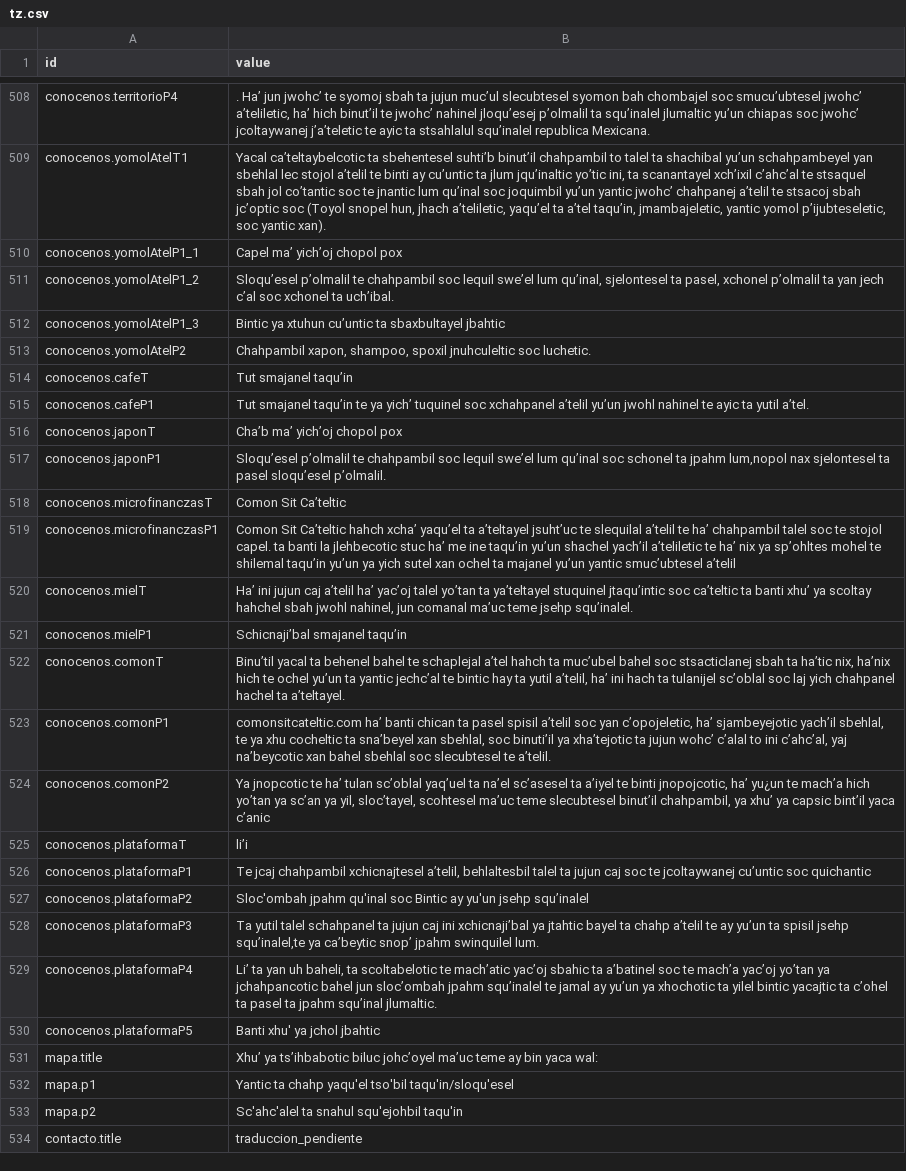
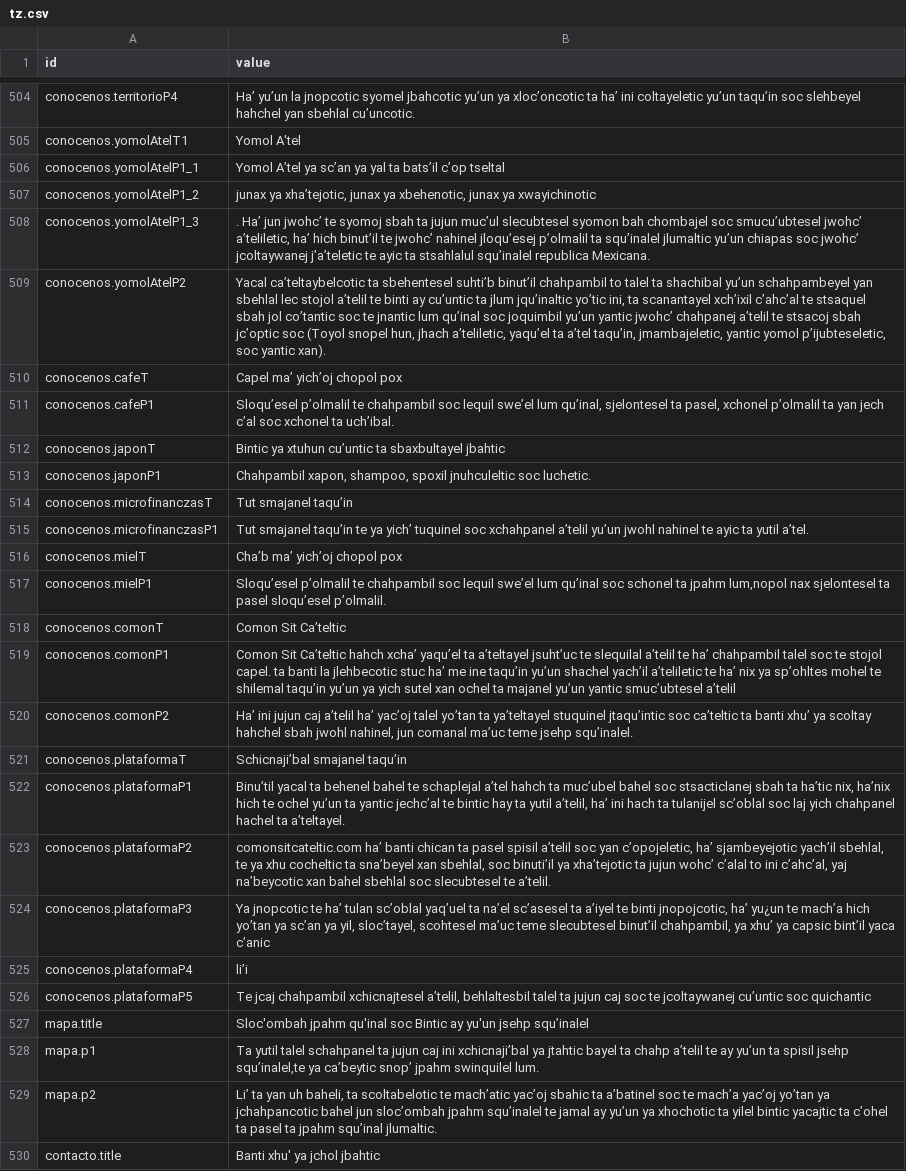
Before and after one commit to comonsit/comonsit-frontend, a CSV file: src/translations/tz.csv, drawn as a sheet; only a part is shown, gaps mark what is left out; addresses are those after the commit; the diff covers the shown part only; the diff names each change by its address in the sheet, - before the commit and + after, or states it on an @@ line.

Commit message:
RE: 2nd Fix Tseltal translations and style fixes in CONOCENOS

```diff
--- a/src/translations/tz.csv
+++ b/src/translations/tz.csv
-B504 (value): . Ha’ jun jwohc’ te syomoj sbah ta jujun muc’ul slecubtesel syomon bah chombajel soc smucu’ubtesel jwohc’ a’teliletic, ha’ hich binut’il te jwohc’ nahinel jloqu’esej p’olmalil ta squ’inalel jlumaltic yu’un chiapas soc jwohc’ jcoltaywanej j’a’teletic te ayic ta stsahlalul squ’inalel republica Mexicana.
+B504 (value): Ha’ yu’un la jnopcotic syomel jbahcotic yu’un ya xloc’oncotic ta ha’ ini coltayeletic yu’un taqu’in soc slehbeyel hahchel yan sbehlal cu’uncotic.
-B505 (value): Yacal ca’teltaybelcotic ta sbehentesel suhti’b binut’il chahpambil to talel ta shachibal yu’un schahpambeyel yan sbehlal lec stojol a’telil te binti ay cu’untic ta jlum jqu’inaltic yo’tic ini, ta scanantayel xch’ixil c’ahc’al te stsaquel sbah jol co’tantic soc te jnantic lum qu’inal soc joquimbil yu’un yantic jwohc’ chahpanej a’telil te stsacoj sbah jc’optic soc (Toyol snopel hun, jhach a’teliletic, yaqu’el ta a’tel taqu’in, jmambajeletic, yantic yomol p’ijubteseletic, soc yantic xan).
+B505 (value): Yomol A'tel
-B506 (value): Capel ma’ yich’oj chopol pox
+B506 (value): Yomol A’tel ya sc’an ya yal ta bats’il c’op tseltal
-B507 (value): Sloqu’esel p’olmalil te chahpambil soc lequil swe’el lum qu’inal, sjelontesel ta pasel, xchonel p’olmalil ta yan jech c’al soc xchonel ta uch’ibal.
+B507 (value): junax ya xha’tejotic, junax ya xbehenotic, junax ya xwayichinotic
-B508 (value): Bintic ya xtuhun cu’untic ta sbaxbultayel jbahtic
+B508 (value): . Ha’ jun jwohc’ te syomoj sbah ta jujun muc’ul slecubtesel syomon bah chombajel soc smucu’ubtesel jwohc’ a’teliletic, ha’ hich binut’il te jwohc’ nahinel jloqu’esej p’olmalil ta squ’inalel jlumaltic yu’un chiapas soc jwohc’ jcoltaywanej j’a’teletic te ayic ta stsahlalul squ’inalel republica Mexicana.
-B509 (value): Chahpambil xapon, shampoo, spoxil jnuhculeltic soc luchetic.
+B509 (value): Yacal ca’teltaybelcotic ta sbehentesel suhti’b binut’il chahpambil to talel ta shachibal yu’un schahpambeyel yan sbehlal lec stojol a’telil te binti ay cu’untic ta jlum jqu’inaltic yo’tic ini, ta scanantayel xch’ixil c’ahc’al te stsaquel sbah jol co’tantic soc te jnantic lum qu’inal soc joquimbil yu’un yantic jwohc’ chahpanej a’telil te stsacoj sbah jc’optic soc (Toyol snopel hun, jhach a’teliletic, yaqu’el ta a’tel taqu’in, jmambajeletic, yantic yomol p’ijubteseletic, soc yantic xan).
-B510 (value): Tut smajanel taqu’in
+B510 (value): Capel ma’ yich’oj chopol pox
-B511 (value): Tut smajanel taqu’in te ya yich’ tuquinel soc xchahpanel a’telil yu’un jwohl nahinel te ayic ta yutil a’tel.
+B511 (value): Sloqu’esel p’olmalil te chahpambil soc lequil swe’el lum qu’inal, sjelontesel ta pasel, xchonel p’olmalil ta yan jech c’al soc xchonel ta uch’ibal.
-B512 (value): Cha’b ma’ yich’oj chopol pox
+B512 (value): Bintic ya xtuhun cu’untic ta sbaxbultayel jbahtic
-B513 (value): Sloqu’esel p’olmalil te chahpambil soc lequil swe’el lum qu’inal soc schonel ta jpahm lum,nopol nax sjelontesel ta pasel sloqu’esel p’olmalil.
+B513 (value): Chahpambil xapon, shampoo, spoxil jnuhculeltic soc luchetic.
-B514 (value): Comon Sit Ca’teltic
+B514 (value): Tut smajanel taqu’in
-B515 (value): Comon Sit Ca’teltic hahch xcha’ yaqu’el ta a’teltayel jsuht’uc te slequilal a’telil te ha’ chahpambil talel soc te stojol capel. ta banti la jlehbecotic stuc ha’ me ine taqu’in yu’un shachel yach’il a’teliletic te ha’ nix ya sp’ohltes mohel te shilemal taqu’in yu’un ya yich sutel xan ochel ta majanel yu’un yantic smuc’ubtesel a’telil
+B515 (value): Tut smajanel taqu’in te ya yich’ tuquinel soc xchahpanel a’telil yu’un jwohl nahinel te ayic ta yutil a’tel.
-B516 (value): Ha’ ini jujun caj a’telil ha’ yac’oj talel yo’tan ta ya’teltayel stuquinel jtaqu’intic soc ca’teltic ta banti xhu’ ya scoltay hahchel sbah jwohl nahinel, jun comanal ma’uc teme jsehp squ’inalel.
+B516 (value): Cha’b ma’ yich’oj chopol pox
-B517 (value): Schicnaji’bal smajanel taqu’in
+B517 (value): Sloqu’esel p’olmalil te chahpambil soc lequil swe’el lum qu’inal soc schonel ta jpahm lum,nopol nax sjelontesel ta pasel sloqu’esel p’olmalil.
-B518 (value): Binu’til yacal ta behenel bahel te schaplejal a’tel hahch ta muc’ubel bahel soc stsacticlanej sbah ta ha’tic nix, ha’nix hich te ochel yu’un ta yantic jechc’al te bintic hay ta yutil a’telil, ha’ ini hach ta tulanijel sc’oblal soc laj yich chahpanel hachel ta a’teltayel.
+B518 (value): Comon Sit Ca’teltic
-B519 (value): comonsitcateltic.com ha’ banti chican ta pasel spisil a’telil soc yan c’opojeletic, ha’ sjambeyejotic yach’il sbehlal, te ya xhu cocheltic ta sna’beyel xan sbehlal, soc binuti’il ya xha’tejotic ta jujun wohc’ c’alal to ini c’ahc’al, yaj na’beycotic xan bahel sbehlal soc slecubtesel te a’telil.
+B519 (value): Comon Sit Ca’teltic hahch xcha’ yaqu’el ta a’teltayel jsuht’uc te slequilal a’telil te ha’ chahpambil talel soc te stojol capel. ta banti la jlehbecotic stuc ha’ me ine taqu’in yu’un shachel yach’il a’teliletic te ha’ nix ya sp’ohltes mohel te shilemal taqu’in yu’un ya yich sutel xan ochel ta majanel yu’un yantic smuc’ubtesel a’telil
-B520 (value): Ya jnopcotic te ha’ tulan sc’oblal yaq’uel ta na’el sc’asesel ta a’iyel te binti jnopojcotic, ha’ yu¿un te mach’a hich yo’tan ya sc’an ya yil, sloc’tayel, scohtesel ma’uc teme slecubtesel binut’il chahpambil, ya xhu’ ya capsic bint’il yaca c’anic
+B520 (value): Ha’ ini jujun caj a’telil ha’ yac’oj talel yo’tan ta ya’teltayel stuquinel jtaqu’intic soc ca’teltic ta banti xhu’ ya scoltay hahchel sbah jwohl nahinel, jun comanal ma’uc teme jsehp squ’inalel.
-B521 (value): li’i
+B521 (value): Schicnaji’bal smajanel taqu’in
-B522 (value): Te jcaj chahpambil xchicnajtesel a’telil, behlaltesbil talel ta jujun caj soc te jcoltaywanej cu’untic soc quichantic
+B522 (value): Binu’til yacal ta behenel bahel te schaplejal a’tel hahch ta muc’ubel bahel soc stsacticlanej sbah ta ha’tic nix, ha’nix hich te ochel yu’un ta yantic jechc’al te bintic hay ta yutil a’telil, ha’ ini hach ta tulanijel sc’oblal soc laj yich chahpanel hachel ta a’teltayel.
-B523 (value): Sloc'ombah jpahm qu'inal soc Bintic ay yu'un jsehp squ’inalel
+B523 (value): comonsitcateltic.com ha’ banti chican ta pasel spisil a’telil soc yan c’opojeletic, ha’ sjambeyejotic yach’il sbehlal, te ya xhu cocheltic ta sna’beyel xan sbehlal, soc binuti’il ya xha’tejotic ta jujun wohc’ c’alal to ini c’ahc’al, yaj na’beycotic xan bahel sbehlal soc slecubtesel te a’telil.
-B524 (value): Ta yutil talel schahpanel ta jujun caj ini xchicnaji’bal ya jtahtic bayel ta chahp a’telil te ay yu’un ta spisil jsehp squ’inalel,te ya ca’beytic snop’ jpahm swinquilel lum.
+B524 (value): Ya jnopcotic te ha’ tulan sc’oblal yaq’uel ta na’el sc’asesel ta a’iyel te binti jnopojcotic, ha’ yu¿un te mach’a hich yo’tan ya sc’an ya yil, sloc’tayel, scohtesel ma’uc teme slecubtesel binut’il chahpambil, ya xhu’ ya capsic bint’il yaca c’anic
-B525 (value): Li’ ta yan uh baheli, ta scoltabelotic te mach’atic yac’oj sbahic ta a’batinel soc te mach’a yac’oj yo’tan ya jchahpancotic bahel jun sloc’ombah jpahm squ’inalel te jamal ay yu’un ya xhochotic ta yilel bintic yacajtic ta c’ohel ta pasel ta jpahm squ’inal jlumaltic.
+B525 (value): li’i
-B526 (value): Banti xhu' ya jchol jbahtic
+B526 (value): Te jcaj chahpambil xchicnajtesel a’telil, behlaltesbil talel ta jujun caj soc te jcoltaywanej cu’untic soc quichantic
-B527 (value): Xhu’ ya ts’ihbabotic biluc johc’oyel ma’uc teme ay bin yaca wal:
+B527 (value): Sloc'ombah jpahm qu'inal soc Bintic ay yu'un jsehp squ’inalel
-B528 (value): Yantic ta chahp yaqu'el tso'bil taqu'in/sloqu'esel
+B528 (value): Ta yutil talel schahpanel ta jujun caj ini xchicnaji’bal ya jtahtic bayel ta chahp a’telil te ay yu’un ta spisil jsehp squ’inalel,te ya ca’beytic snop’ jpahm swinquilel lum.
-B529 (value): Sc'ahc'alel ta snahul squ'ejohbil taqu'in
+B529 (value): Li’ ta yan uh baheli, ta scoltabelotic te mach’atic yac’oj sbahic ta a’batinel soc te mach’a yac’oj yo’tan ya jchahpancotic bahel jun sloc’ombah jpahm squ’inalel te jamal ay yu’un ya xhochotic ta yilel bintic yacajtic ta c’ohel ta pasel ta jpahm squ’inal jlumaltic.
-B530 (value): traduccion_pendiente
+B530 (value): Banti xhu' ya jchol jbahtic
```
Also changed, not shown: 4 added rows, 4 removed rows and 51 edited cells elsewhere in this file, 2 other files.
